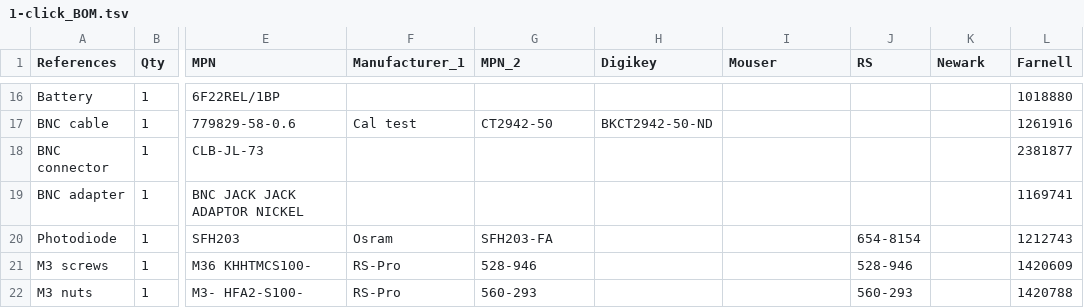
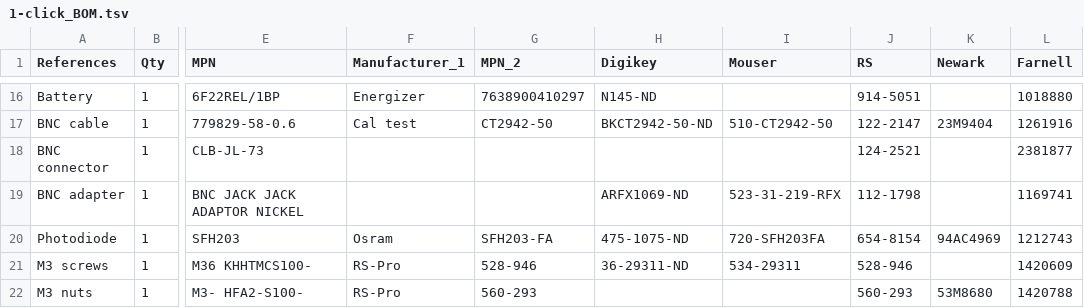
Before and after one commit to BadenLab/Spikeling, a TSV file: 1-click_BOM.tsv, drawn as a sheet; only a part is shown, gaps mark what is left out; the diff covers the shown part only; the diff names each change by its address in the sheet, - before the commit and + after, or states it on an @@ line.

```diff
--- a/1-click_BOM.tsv
+++ b/1-click_BOM.tsv
-F16 (Manufacturer_1): (empty)
+F16 (Manufacturer_1): Energizer
-G16 (MPN_2): (empty)
+G16 (MPN_2): 7638900410297
-H16 (Digikey): (empty)
+H16 (Digikey): N145-ND
-J16 (RS): (empty)
+J16 (RS): 914-5051
-I17 (Mouser): (empty)
+I17 (Mouser): 510-CT2942-50
-J17 (RS): (empty)
+J17 (RS): 122-2147
-K17 (Newark): (empty)
+K17 (Newark): 23M9404
-J18 (RS): (empty)
+J18 (RS): 124-2521
-H19 (Digikey): (empty)
+H19 (Digikey): ARFX1069-ND
-I19 (Mouser): (empty)
+I19 (Mouser): 523-31-219-RFX
-J19 (RS): (empty)
+J19 (RS): 112-1798
-H20 (Digikey): (empty)
+H20 (Digikey): 475-1075-ND
-I20 (Mouser): (empty)
+I20 (Mouser): 720-SFH203FA
-K20 (Newark): (empty)
+K20 (Newark): 94AC4969
-H21 (Digikey): (empty)
+H21 (Digikey): 36-29311-ND
-I21 (Mouser): (empty)
+I21 (Mouser): 534-29311
-K22 (Newark): (empty)
+K22 (Newark): 53M8680
```
Also changed, not shown: 29 edited cells elsewhere in this file.
